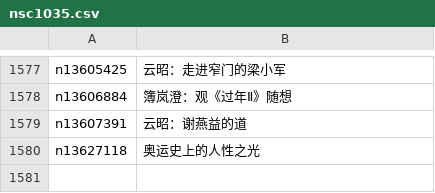
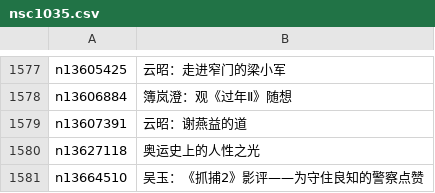
Before and after one commit to easy2view/epoch-comment, a CSV file: indexes/nsc1035.csv, drawn as a sheet; only a part is shown, gaps mark what is left out.

```diff
--- a/indexes/nsc1035.csv
+++ b/indexes/nsc1035.csv
@@ -1580 +1580,2 @@ n13607391,云昭：谢燕益的道
 n13627118,奥运史上的人性之光
+n13664510,吴玉：《抓捕2》影评——为守住良知的警察点赞
```
Also changed, not shown: indexes/nsc1025.csv, indexes/nsc993.csv, 20 other files.
